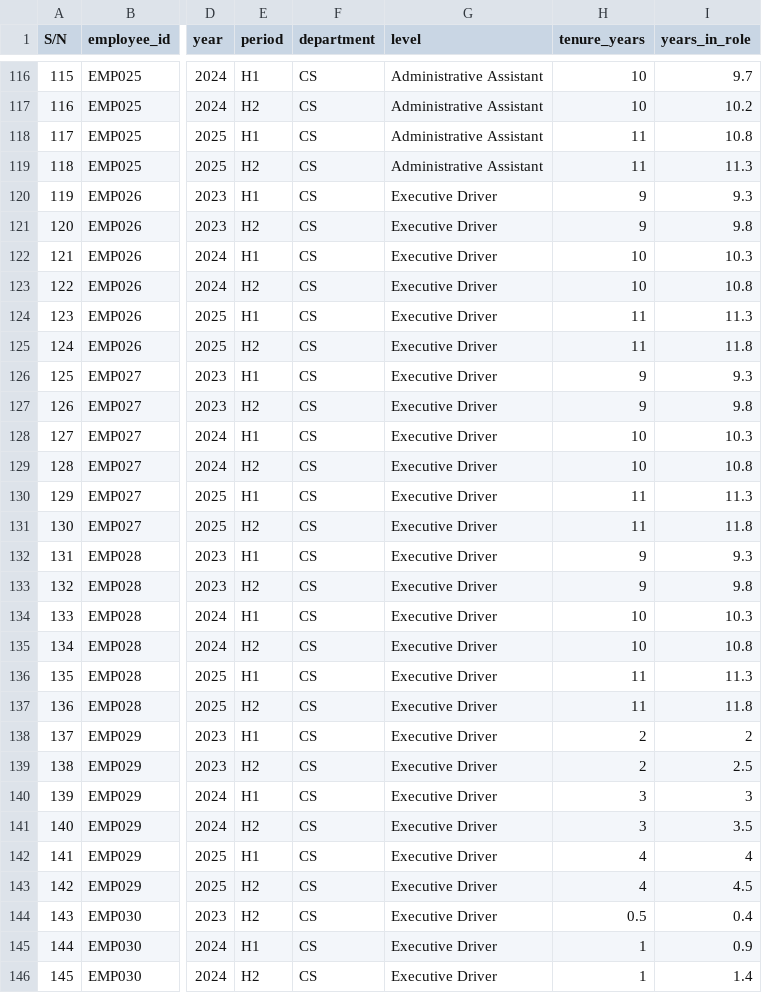
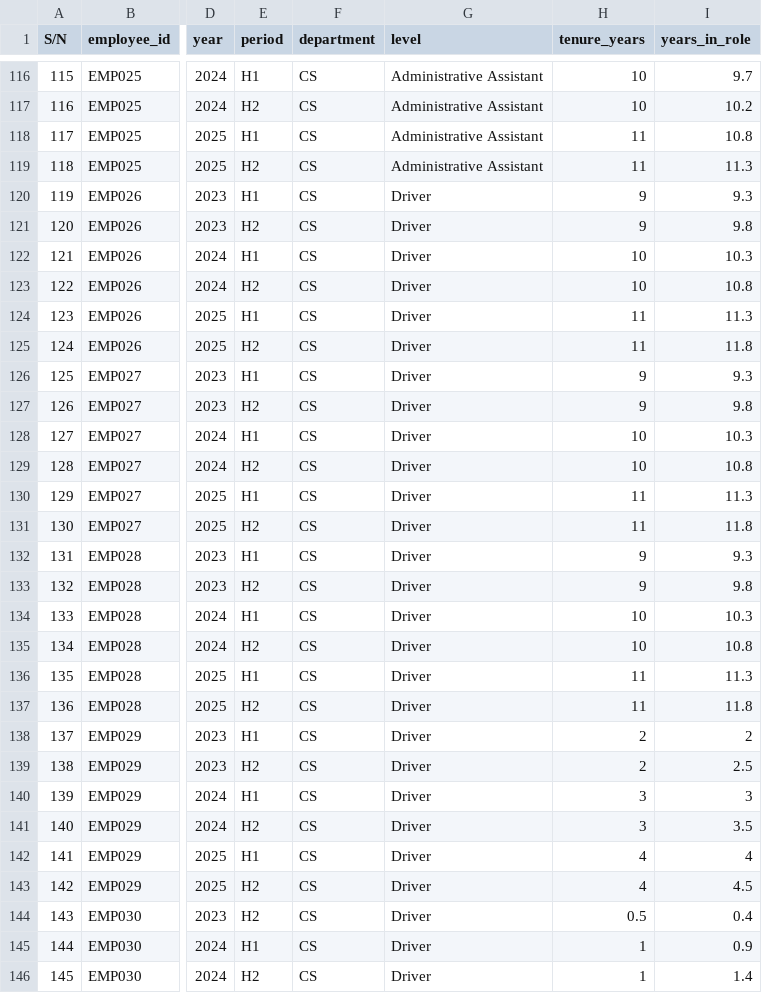
Before and after one commit to TBash0106/capstone-project-data-analytics, a CSV file: employee_data.csv, drawn as a sheet; only a part is shown, gaps mark what is left out; the diff covers the shown part only; the diff names each change by its address in the sheet, - before the commit and + after, or states it on an @@ line.

Commit message:
employee data updates

```diff
--- a/employee_data.csv
+++ b/employee_data.csv
-G120:G146 (level): Executive Driver
+G120:G146 (level): Driver
```
Also changed, not shown: 8 edited cells elsewhere in this file, 1 other file.
